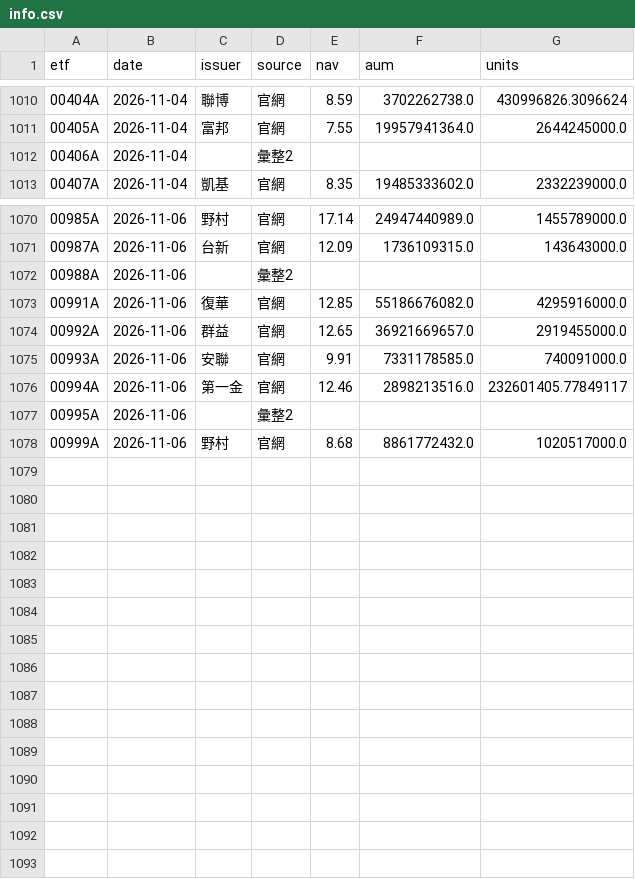
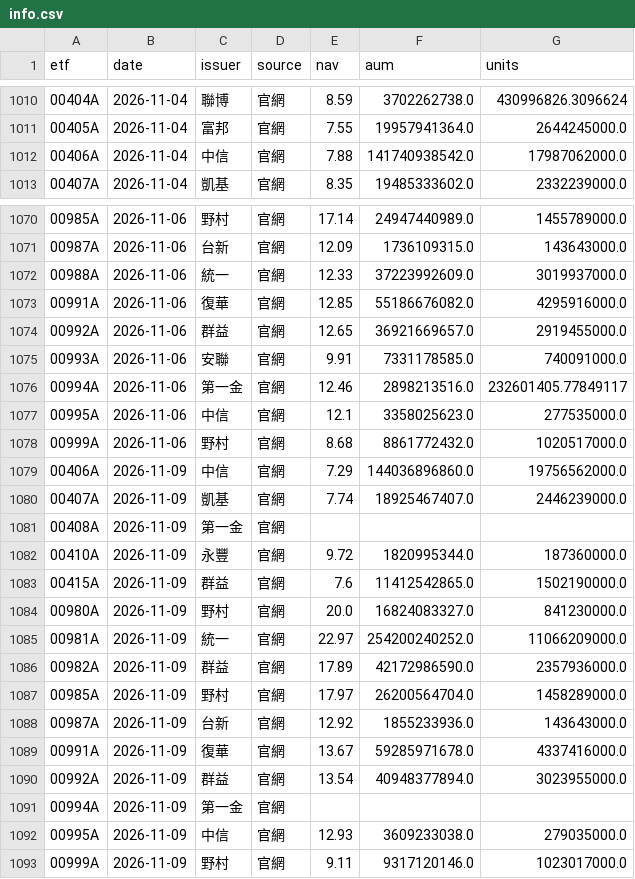
Before and after one commit to gelu27/Stock-lab, a CSV file: data/etf/info.csv, drawn as a sheet; only a part is shown, gaps mark what is left out; removed rows and columns are numbered as before the commit, all else as after; the diff covers the shown part only; the diff names each change by its address in the sheet, - before the commit and + after, or states it on an @@ line.

```diff
--- a/data/etf/info.csv
+++ b/data/etf/info.csv
-row 1012: 00406A | 2026-11-04 |  | 彙整2
+row 1012: 00406A | 2026-11-04 | 中信 | 官網 | 7.88 | 141740938542.0 | 17987062000.0
-row 1072: 00988A | 2026-11-06 |  | 彙整2
+row 1072: 00988A | 2026-11-06 | 統一 | 官網 | 12.33 | 37223992609.0 | 3019937000.0
-row 1077: 00995A | 2026-11-06 |  | 彙整2
+row 1077: 00995A | 2026-11-06 | 中信 | 官網 | 12.1 | 3358025623.0 | 277535000.0
+row 1079: 00406A | 2026-11-09 | 中信 | 官網 | 7.29 | 144036896860.0 | 19756562000.0
+row 1080: 00407A | 2026-11-09 | 凱基 | 官網 | 7.74 | 18925467407.0 | 2446239000.0
+row 1081: 00408A | 2026-11-09 | 第一金 | 官網
+row 1082: 00410A | 2026-11-09 | 永豐 | 官網 | 9.72 | 1820995344.0 | 187360000.0
+row 1083: 00415A | 2026-11-09 | 群益 | 官網 | 7.6 | 11412542865.0 | 1502190000.0
+row 1084: 00980A | 2026-11-09 | 野村 | 官網 | 20.0 | 16824083327.0 | 841230000.0
+row 1085: 00981A | 2026-11-09 | 統一 | 官網 | 22.97 | 254200240252.0 | 11066209000.0
+row 1086: 00982A | 2026-11-09 | 群益 | 官網 | 17.89 | 42172986590.0 | 2357936000.0
+row 1087: 00985A | 2026-11-09 | 野村 | 官網 | 17.97 | 26200564704.0 | 1458289000.0
+row 1088: 00987A | 2026-11-09 | 台新 | 官網 | 12.92 | 1855233936.0 | 143643000.0
+row 1089: 00991A | 2026-11-09 | 復華 | 官網 | 13.67 | 59285971678.0 | 4337416000.0
+row 1090: 00992A | 2026-11-09 | 群益 | 官網 | 13.54 | 40948377894.0 | 3023955000.0
+row 1091: 00994A | 2026-11-09 | 第一金 | 官網
+row 1092: 00995A | 2026-11-09 | 中信 | 官網 | 12.93 | 3609233038.0 | 279035000.0
+row 1093: 00999A | 2026-11-09 | 野村 | 官網 | 9.11 | 9317120146.0 | 1023017000.0
```
Also changed, not shown: 4 added rows and 4 removed rows elsewhere in this file, 6 other files.
